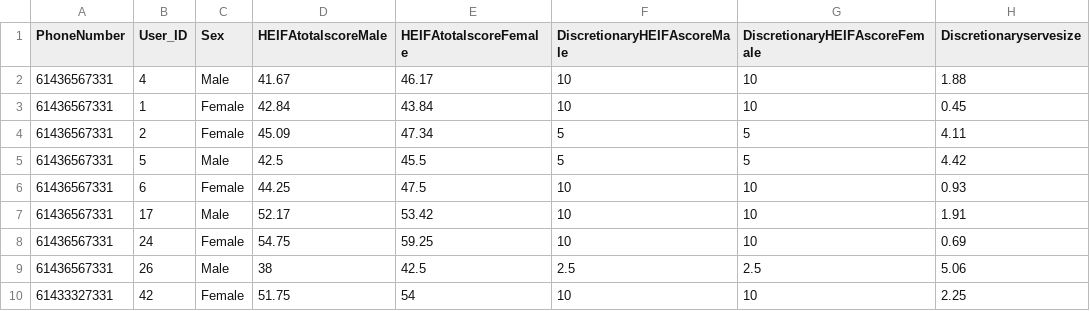
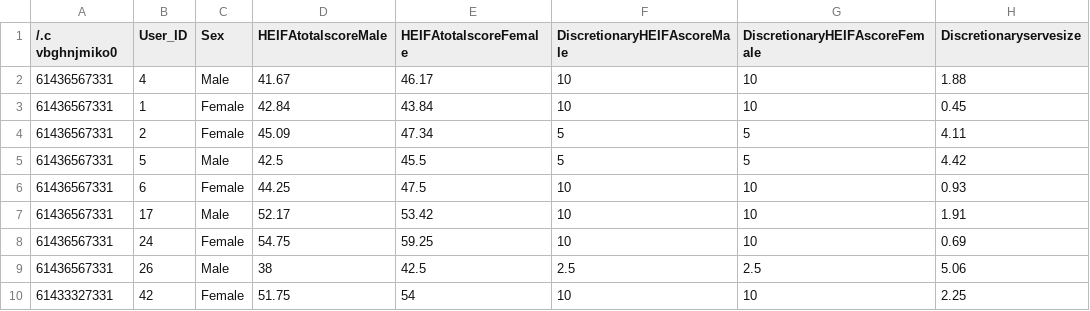
Before and after one commit to 4ffaad/NutriTrack, a CSV file: app/src/main/assets/data.csv, drawn as a sheet; only a part is shown; the diff names each change by its address in the sheet, - before the commit and + after, or states it on an @@ line.

```diff
--- a/app/src/main/assets/data.csv
+++ b/app/src/main/assets/data.csv
-A1: PhoneNumber
+A1: /.c vbghnjmiko0
```
Also changed, not shown: 8 other files.
